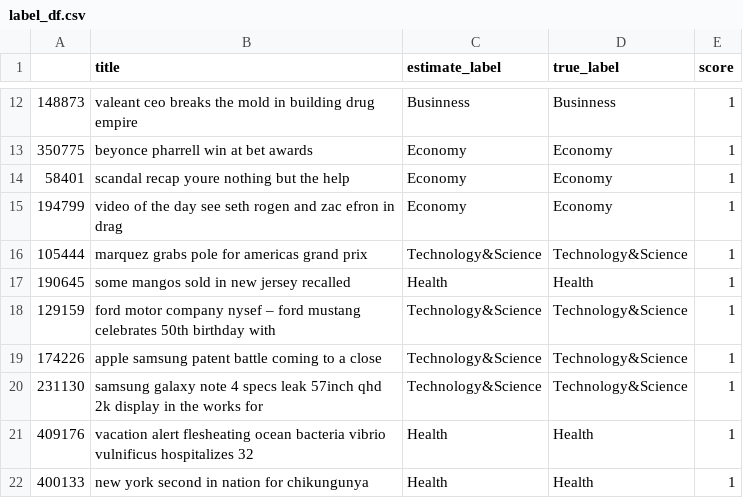
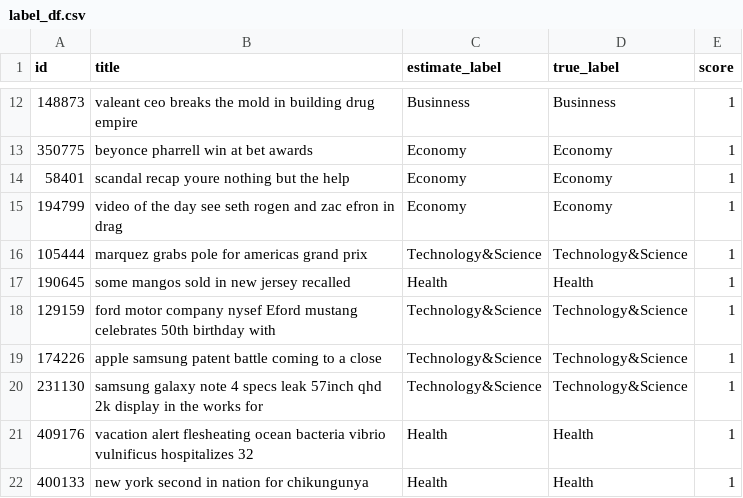
Before and after one commit to negicy/negirt, a CSV file: label_df.csv, drawn as a sheet; only a part is shown, gaps mark what is left out; the diff covers the shown part only.

```diff
--- a/label_df.csv
+++ b/label_df.csv
@@ -1 +1 @@
-,title,estimate_label,true_label,score
+id,title,estimate_label,true_label,score
@@ -17,3 +17,3 @@
 190645,some mangos sold in new jersey recalled,Health,Health,1
-129159,ford motor company nysef – ford mustang celebrates 50th birthday with  ,Technology&Science,Technology&Science,1
+129159,ford motor company nysef  Eford mustang celebrates 50th birthday with  ,Technology&Science,Technology&Science,1
 174226,apple samsung patent battle coming to a close,Technology&Science,Technology&Science,1
```
Also changed, not shown: 16 edited cells elsewhere in this file, 1 other file.
